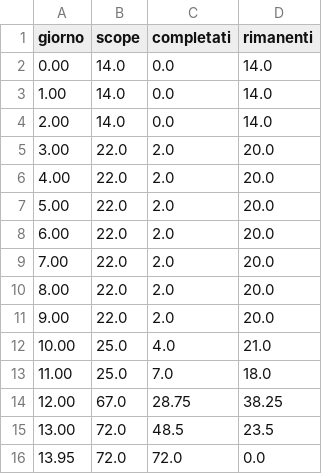
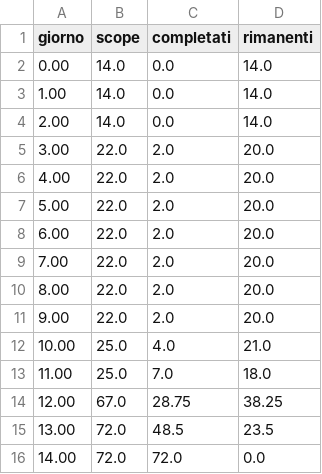
Before and after one commit to Pinguini-alla-Fragola/Progetto-SAD, a CSV file: burndown-s2-costruzione-1.csv, drawn as a sheet.

```diff
--- a/burndown-s2-costruzione-1.csv
+++ b/burndown-s2-costruzione-1.csv
@@ -15,2 +15,2 @@ giorno,scope,completati,rimanenti
 13.00,72.0,48.5,23.5
-13.95,72.0,72.0,0.0
+14.00,72.0,72.0,0.0
```
Also changed, not shown: 2 other files.
